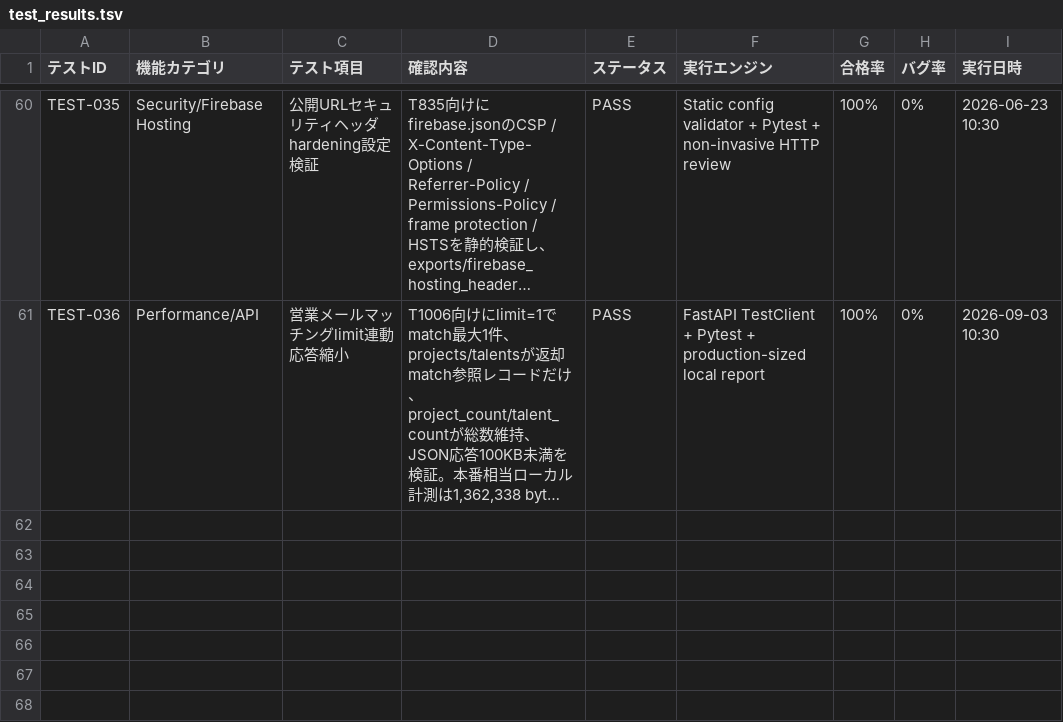
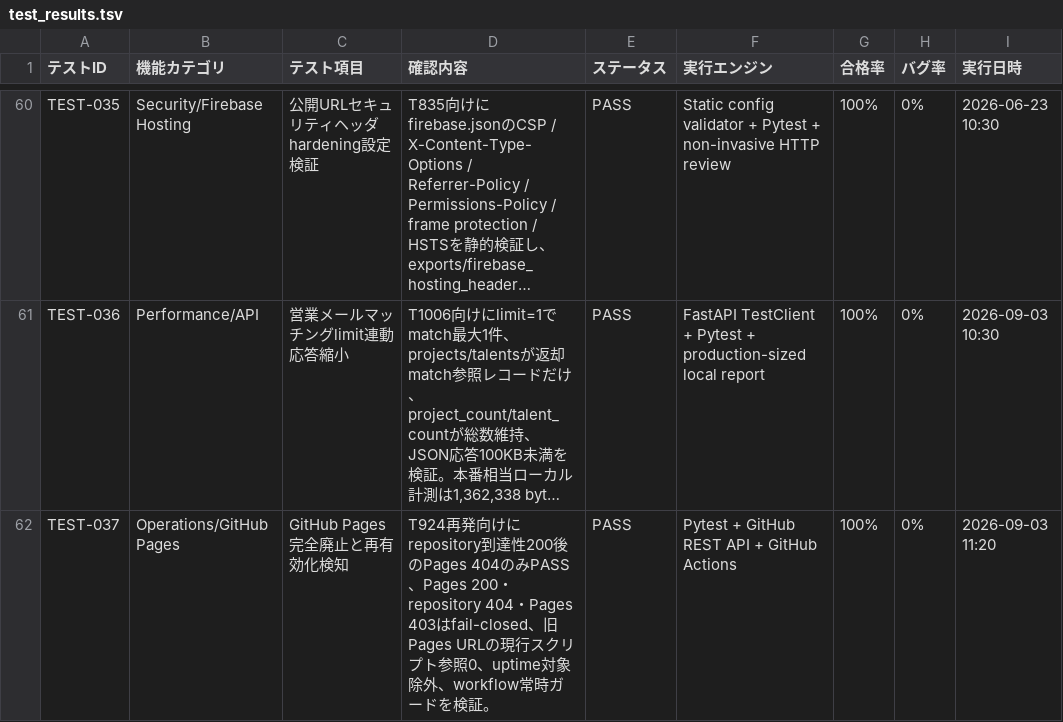
Before and after one commit to kanta13jp1/mighty-link-ai-connect, a TSV file: data/test_results.tsv, drawn as a sheet; only a part is shown, gaps mark what is left out; long unchanged cells end in …; the diff names each change by its address in the sheet, - before the commit and + after, or states it on an @@ line.

```diff
--- a/data/test_results.tsv
+++ b/data/test_results.tsv
+row 62: TEST-037 | Operations/GitHub Pages | GitHub Pages完全廃止と再有効化検知 | T924再発向けにrepository到達性200後のPages 404のみPASS、Pages 200・repository 404・Pages 403はfail-closed、旧Pages URLの現行スクリプト参照0、uptime対象除外、workflow常時ガードを検証。 | PASS | Pytest + GitHub REST API + GitHub Actions | 100% | 0% | 2026-09-03 11:20
```
Also changed, not shown: data/WBS.tsv, data/issues_tracker.tsv, 49 other files.
